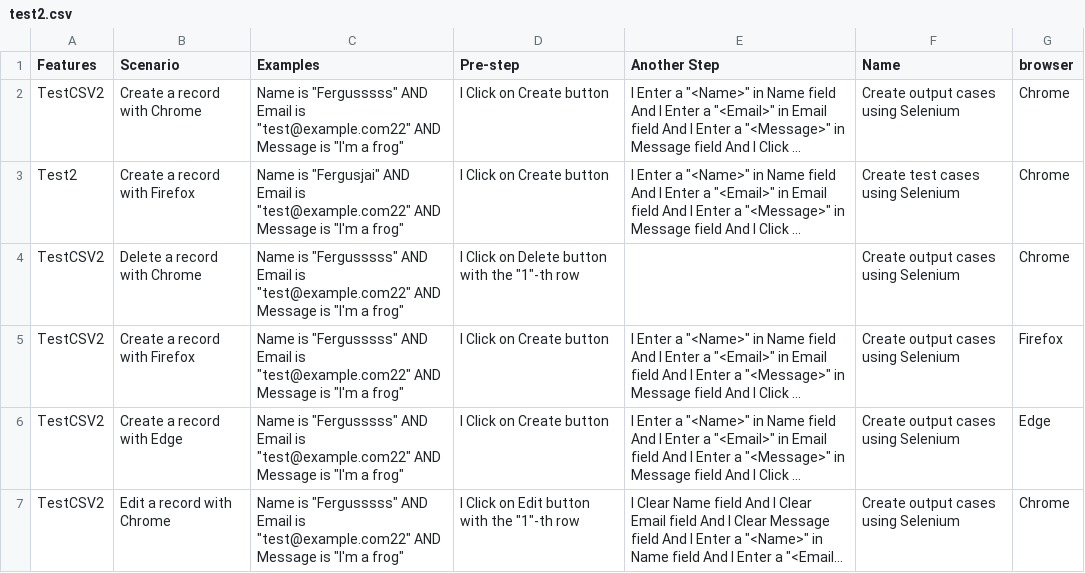
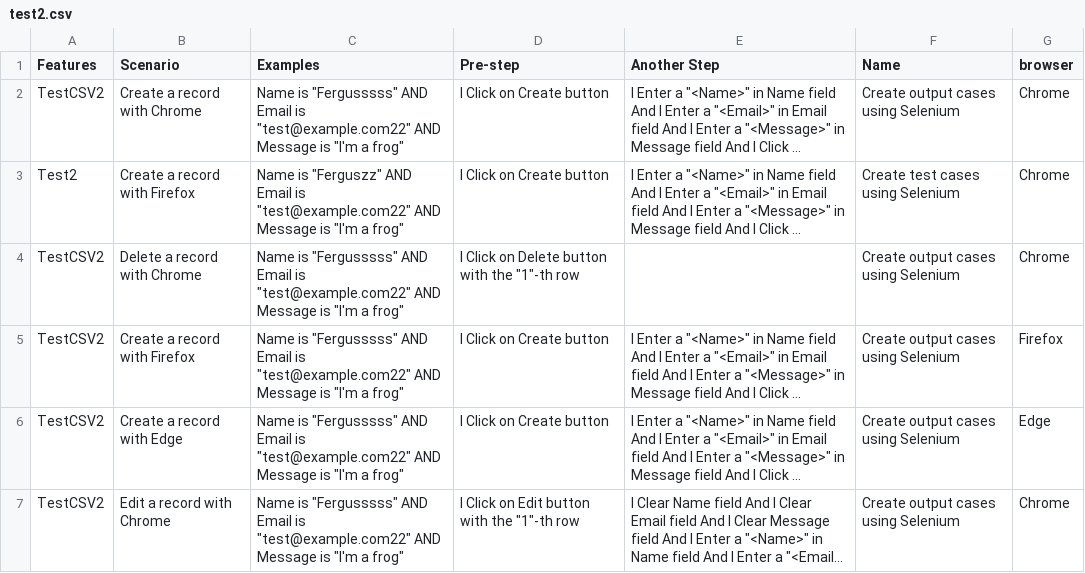
Before and after one commit to hcjolhn/CS5351-Course-Project-5, a CSV file: bdd/Features/test2.csv, drawn as a sheet; long unchanged cells end in …; the diff names each change by its address in the sheet, - before the commit and + after, or states it on an @@ line.

Commit message:
update csv

```diff
--- a/bdd/Features/test2.csv
+++ b/bdd/Features/test2.csv
-C3 (Examples): Name is "Fergusjai" AND Email…
+C3 (Examples): Name is "Ferguszz" AND Email…
```
